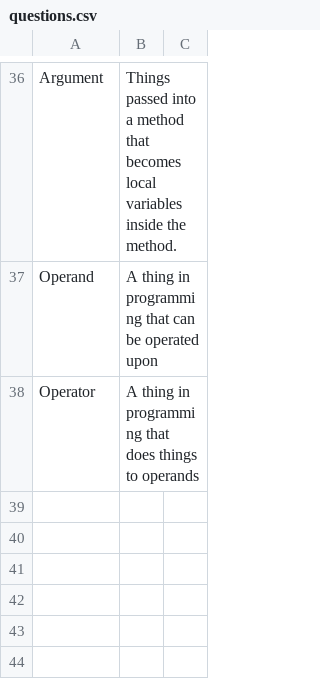
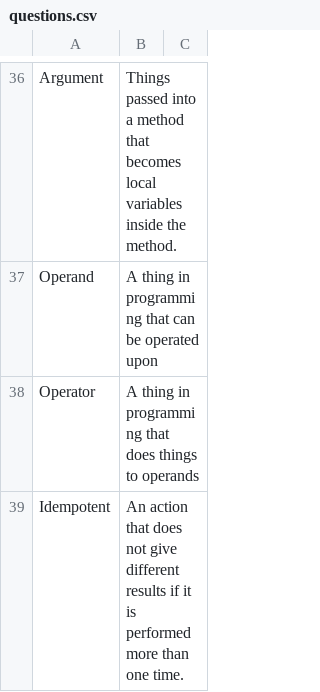
Before and after one commit to togethertech/code-quiz, a CSV file: questions.csv, drawn as a sheet; only a part is shown, gaps mark what is left out; the diff names each change by its address in the sheet, - before the commit and + after, or states it on an @@ line.

```diff
--- a/questions.csv
+++ b/questions.csv
+row 39: Idempotent | An action that does not give different results if it is performed more than one time.
```
Also changed, not shown: 2 other files.
